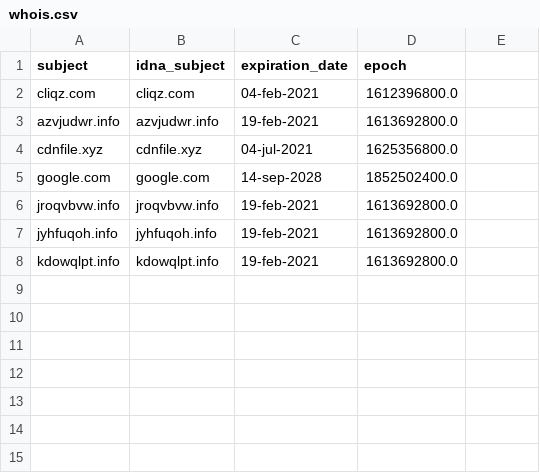
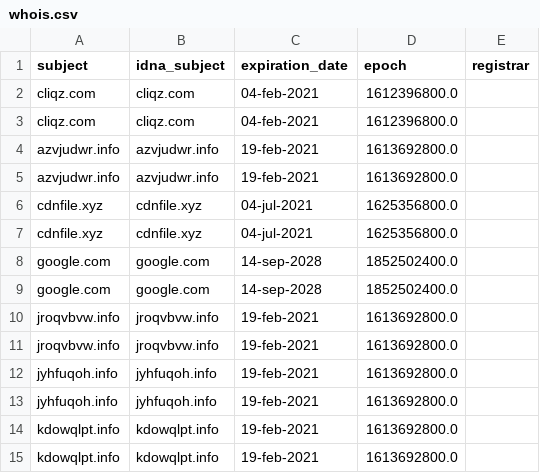
Before and after one commit to Ultimate-Hosts-Blacklist/repository-structure, a CSV file: .pyfunceble/whois.csv, drawn as a sheet; the diff names each change by its address in the sheet, - before the commit and + after, or states it on an @@ line.

```diff
--- a/.pyfunceble/whois.csv
+++ b/.pyfunceble/whois.csv
-E1: (empty)
+E1: registrar
+row 2: cliqz.com | cliqz.com | 04-feb-2021 | 1612396800.0
+row 5: azvjudwr.info | azvjudwr.info | 19-feb-2021 | 1613692800.0
+row 6: cdnfile.xyz | cdnfile.xyz | 04-jul-2021 | 1625356800.0
+row 9: google.com | google.com | 14-sep-2028 | 1852502400.0
+row 10: jroqvbvw.info | jroqvbvw.info | 19-feb-2021 | 1613692800.0
+row 13: jyhfuqoh.info | jyhfuqoh.info | 19-feb-2021 | 1613692800.0
+row 14: kdowqlpt.info | kdowqlpt.info | 19-feb-2021 | 1613692800.0
```
Also changed, not shown: .pyfunceble/inactive.csv, 18 other files.
